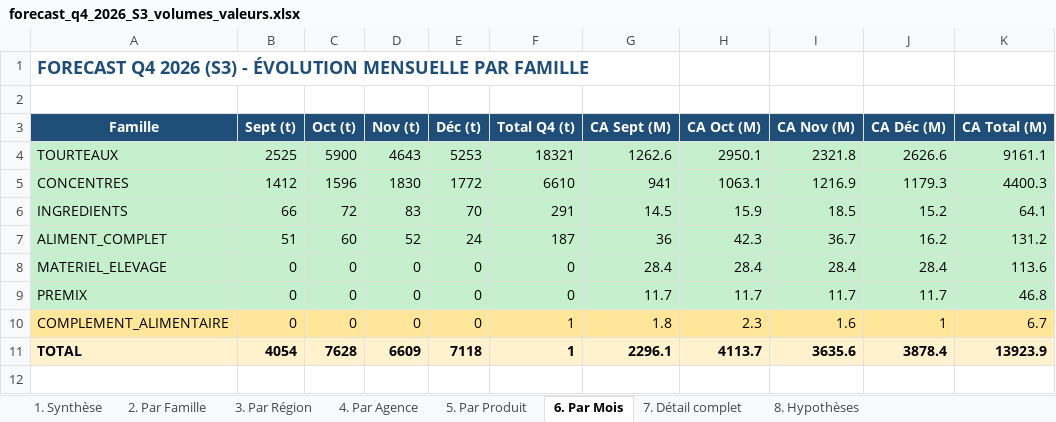
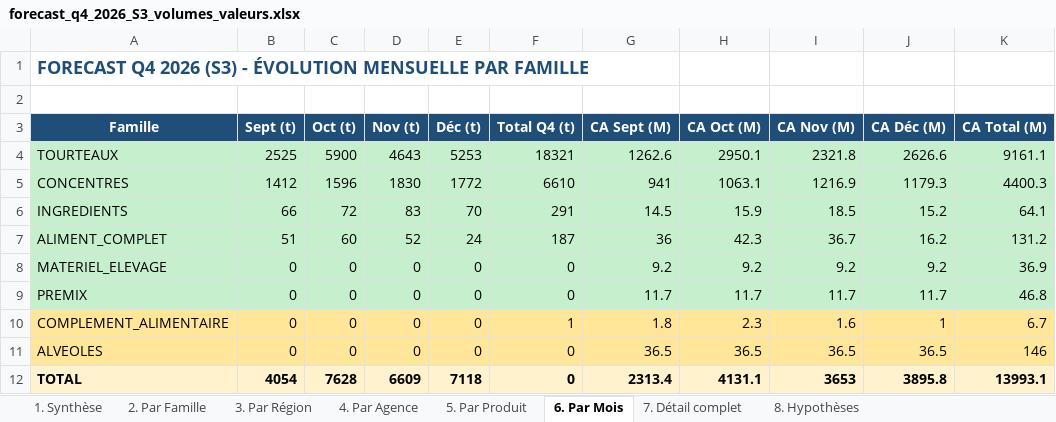
Before and after one commit to frwil/njs-sales-analysis, an Excel workbook: download/forecast_q4_2026_S3_volumes_valeurs.xlsx, sheet 6. Par Mois, drawn as a sheet; values as stored, in another font and other column widths than the file's, no borders; addresses are those after the commit; the diff names each change by its address in the sheet, - before the commit and + after, or states it on an @@ line.

```diff
--- a/download/forecast_q4_2026_S3_volumes_valeurs.xlsx (sheet 6. Par Mois)
+++ b/download/forecast_q4_2026_S3_volumes_valeurs.xlsx (sheet 6. Par Mois)
-G8 (CA Sept (M)): 28.4
+G8 (CA Sept (M)): 9.2
-H8 (CA Oct (M)): 28.4
+H8 (CA Oct (M)): 9.2
-I8 (CA Nov (M)): 28.4
+I8 (CA Nov (M)): 9.2
-J8 (CA Déc (M)): 28.4
+J8 (CA Déc (M)): 9.2
-K8 (CA Total (M)): 113.6
+K8 (CA Total (M)): 36.9
+row 11: ALVEOLES | 0 | 0 | 0 | 0 | 0 | 36.5 | 36.5 | 36.5 | 36.5 | 146
-F12 (Total Q4 (t)): 1
+F12 (Total Q4 (t)): 0
-G12 (CA Sept (M)): 2296.1
+G12 (CA Sept (M)): 2313.4
-H12 (CA Oct (M)): 4113.7
+H12 (CA Oct (M)): 4131.1
-I12 (CA Nov (M)): 3635.6
+I12 (CA Nov (M)): 3653
-J12 (CA Déc (M)): 3878.4
+J12 (CA Déc (M)): 3895.8
-K12 (CA Total (M)): 13923.9
+K12 (CA Total (M)): 13993.1
```
Also changed, not shown: sheet 7. Détail complet, sheet 5. Par Produit, sheet 4. Par Agence, sheet 1. Synthèse, sheet 2. Par Famille, sheet 8. Hypothèses, 1 more sheet, download/forecast_2027_S3_volumes_valeurs.xlsx, 22 other files.
